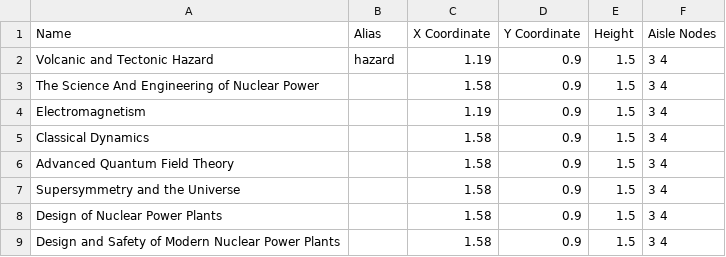
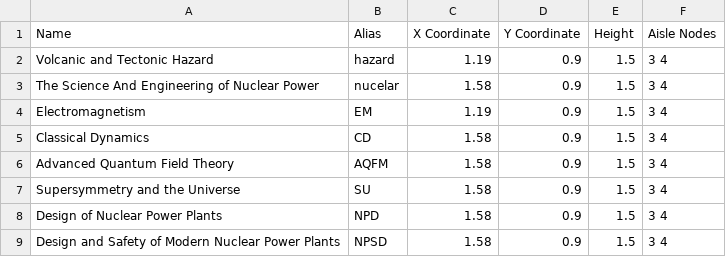
Before and after one commit to yl573/ProductFinder, a CSV file: EnginDept/products.csv, drawn as a sheet.

Commit message:
added alias

```diff
--- a/EnginDept/products.csv
+++ b/EnginDept/products.csv
@@ -2,8 +2,8 @@ Name,Alias,X Coordinate,Y Coordinate,Height,Aisle Nodes
 Volcanic and Tectonic Hazard,hazard,1.19,0.9,1.5,3 4
-The Science And Engineering of Nuclear Power,,1.58,0.9,1.5,3 4
-Electromagnetism,,1.19,0.9,1.5,3 4
-Classical Dynamics,,1.58,0.9,1.5,3 4
-Advanced Quantum Field Theory,,1.58,0.9,1.5,3 4
-Supersymmetry and the Universe,,1.58,0.9,1.5,3 4
-Design of Nuclear Power Plants,,1.58,0.9,1.5,3 4
-Design and Safety of Modern Nuclear Power Plants,,1.58,0.9,1.5,3 4
+The Science And Engineering of Nuclear Power,nucelar,1.58,0.9,1.5,3 4
+Electromagnetism,EM,1.19,0.9,1.5,3 4
+Classical Dynamics,CD,1.58,0.9,1.5,3 4
+Advanced Quantum Field Theory,AQFM,1.58,0.9,1.5,3 4
+Supersymmetry and the Universe,SU,1.58,0.9,1.5,3 4
+Design of Nuclear Power Plants,NPD,1.58,0.9,1.5,3 4
+Design and Safety of Modern Nuclear Power Plants,NPSD,1.58,0.9,1.5,3 4
```
